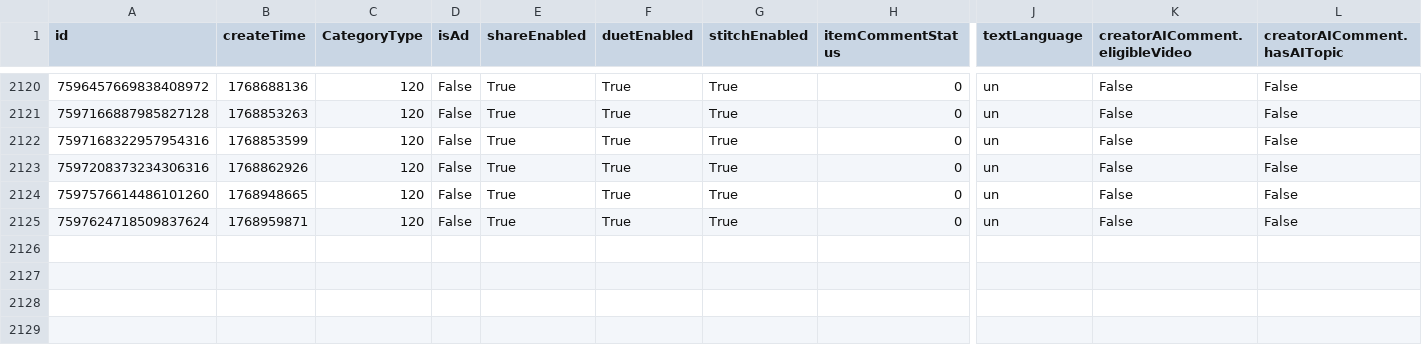
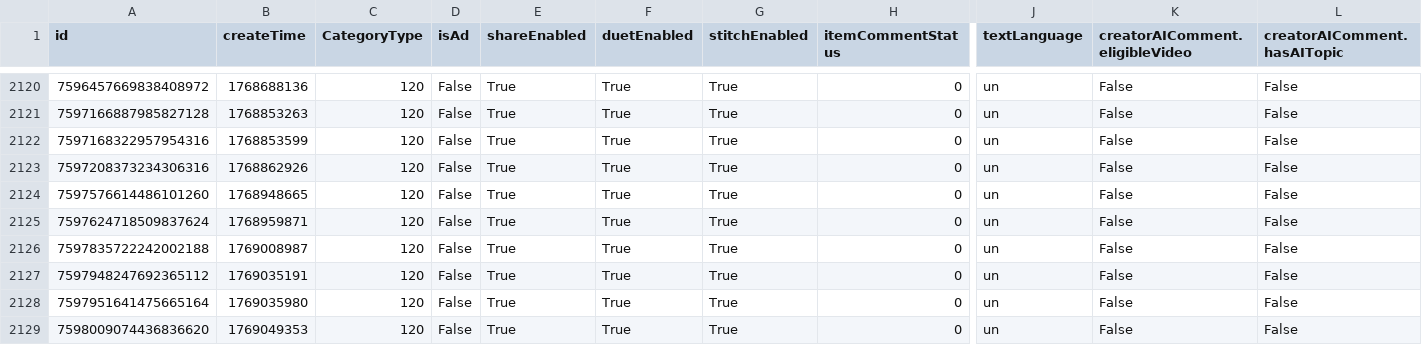
Before and after one commit to datosbolivia/bo-redes_sociales, a CSV file: tiktok/fuerzapatriotica/posts.csv, drawn as a sheet; only a part is shown, gaps mark what is left out; rows hold the shown columns only; the diff names each change by its address in the sheet, - before the commit and + after, or states it on an @@ line.

```diff
--- a/tiktok/fuerzapatriotica/posts.csv
+++ b/tiktok/fuerzapatriotica/posts.csv
+row 2126: 7597835722242002188 | 1769008987 | 120 | False | True | True | True | 0 | un | False | False
+row 2127: 7597948247692365112 | 1769035191 | 120 | False | True | True | True | 0 | un | False | False
+row 2128: 7597951641475665164 | 1769035980 | 120 | False | True | True | True | 0 | un | False | False
+row 2129: 7598009074436836620 | 1769049353 | 120 | False | True | True | True | 0 | un | False | False
```
Also changed, not shown: 4 other files.
